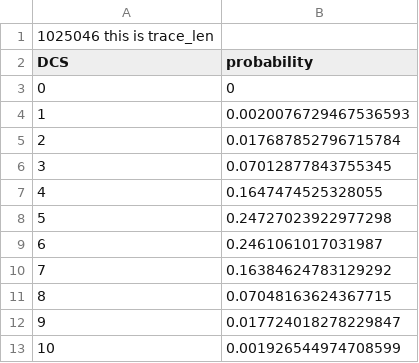
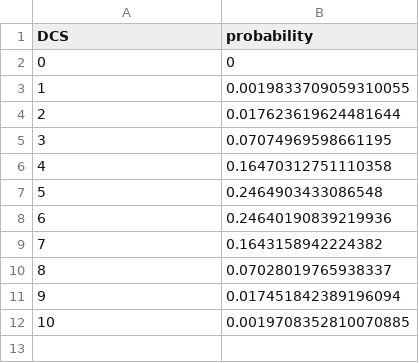
Before and after one commit to bwang55/DCSDimp, a CSV file: output.csv, drawn as a sheet.

```diff
--- a/output.csv
+++ b/output.csv
@@ -1,13 +1,12 @@
-1025046 this is trace_len
 DCS,probability
 0,0
-1,0.0020076729467536593
-2,0.017687852796715784
-3,0.07012877843755345
-4,0.1647474525328055
-5,0.24727023922977298
-6,0.2461061017031987
-7,0.16384624783129292
-8,0.07048163624367715
-9,0.017724018278229847
-10,0.001926544974708599
+1,0.0019833709059310055
+2,0.017623619624481644
+3,0.07074969598661195
+4,0.16470312751110358
+5,0.2464903433086548
+6,0.24640190839219936
+7,0.1643158942224382
+8,0.07028019765938337
+9,0.017451842389196094
+10,0.0019708352810070885
```
Also changed, not shown: 1 other file.
